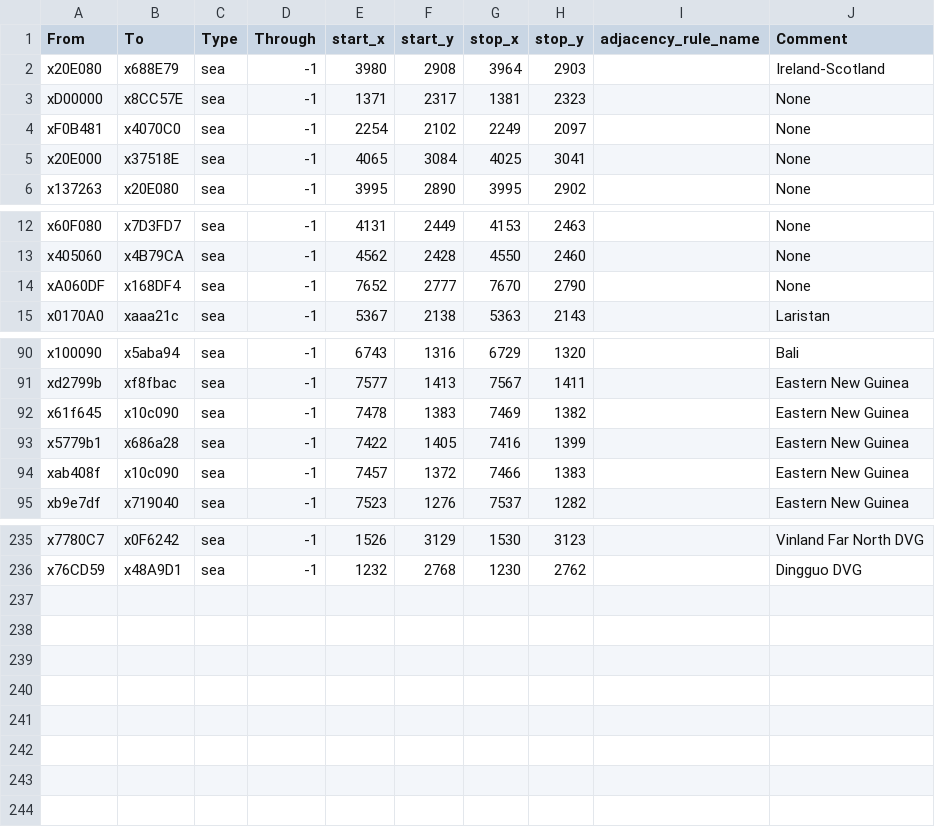
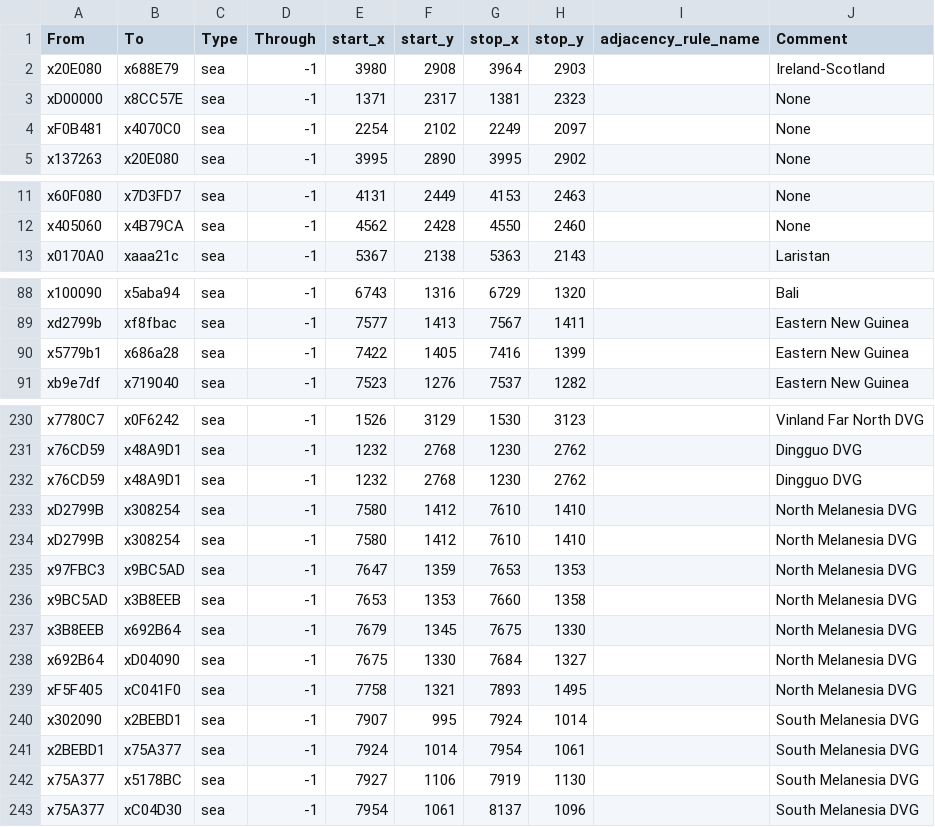
Before and after one commit to vic3-divergences/divergences, a CSV file: map_data/adjacencies.csv, drawn as a sheet; only a part is shown, gaps mark what is left out; removed rows and columns are numbered as before the commit, all else as after; the diff covers the shown part only; the diff names each change by its address in the sheet, - before the commit and + after, or states it on an @@ line.

Commit message:
island tweaks pt.1
- merged azores, cape verde, canaries, and madeira into macaronesia
- merged fiji, vanuatu, and kanak into south melanesia
- merged solomon islands, nauru, bougainville, and part of eastern new guinea into north melanesia
- expanded the kurils slightly
- moved jan mayen and shetlands into iceland

```diff
--- a/map_data/adjacencies.csv
+++ b/map_data/adjacencies.csv
-row 5: x20E000 | x37518E | sea | -1 | 4065 | 3084 | 4025 | 3041 |  | None
-row 14: xA060DF | x168DF4 | sea | -1 | 7652 | 2777 | 7670 | 2790 |  | None
-row 92: x61f645 | x10c090 | sea | -1 | 7478 | 1383 | 7469 | 1382 |  | Eastern New Guinea
-row 94: xab408f | x10c090 | sea | -1 | 7457 | 1372 | 7466 | 1383 |  | Eastern New Guinea
+row 232: x76CD59 | x48A9D1 | sea | -1 | 1232 | 2768 | 1230 | 2762 |  | Dingguo DVG
+row 233: xD2799B | x308254 | sea | -1 | 7580 | 1412 | 7610 | 1410 |  | North Melanesia DVG
+row 234: xD2799B | x308254 | sea | -1 | 7580 | 1412 | 7610 | 1410 |  | North Melanesia DVG
+row 235: x97FBC3 | x9BC5AD | sea | -1 | 7647 | 1359 | 7653 | 1353 |  | North Melanesia DVG
+row 236: x9BC5AD | x3B8EEB | sea | -1 | 7653 | 1353 | 7660 | 1358 |  | North Melanesia DVG
+row 237: x3B8EEB | x692B64 | sea | -1 | 7679 | 1345 | 7675 | 1330 |  | North Melanesia DVG
+row 238: x692B64 | xD04090 | sea | -1 | 7675 | 1330 | 7684 | 1327 |  | North Melanesia DVG
+row 239: xF5F405 | xC041F0 | sea | -1 | 7758 | 1321 | 7893 | 1495 |  | North Melanesia DVG
+row 240: x302090 | x2BEBD1 | sea | -1 | 7907 | 995 | 7924 | 1014 |  | South Melanesia DVG
+row 241: x2BEBD1 | x75A377 | sea | -1 | 7924 | 1014 | 7954 | 1061 |  | South Melanesia DVG
+row 242: x75A377 | x5178BC | sea | -1 | 7927 | 1106 | 7919 | 1130 |  | South Melanesia DVG
+row 243: x75A377 | xC04D30 | sea | -1 | 7954 | 1061 | 8137 | 1096 |  | South Melanesia DVG
```
Also changed, not shown: 1 removed row elsewhere in this file, 21 other files.
